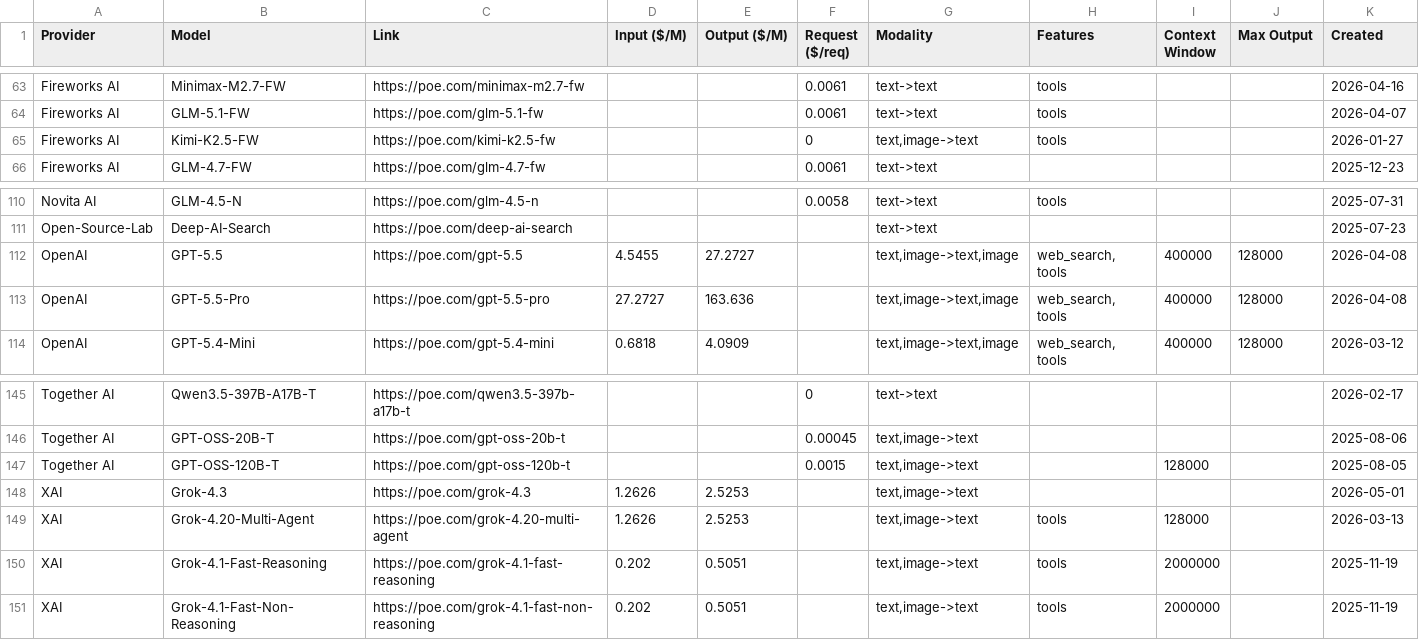
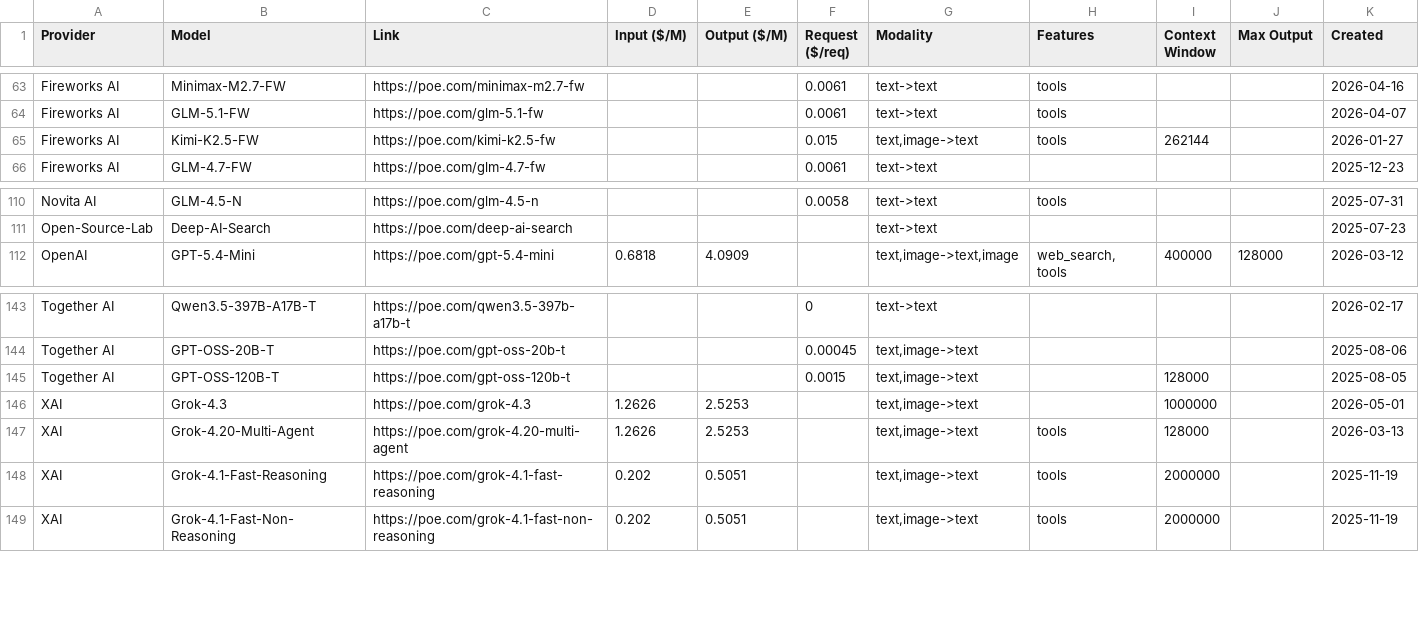
Before and after one commit to hezhizhen/tables-in-markdown, a CSV file: data/poe.csv, drawn as a sheet; only a part is shown, gaps mark what is left out.

```diff
--- a/data/poe.csv
+++ b/data/poe.csv
@@ -64,3 +64,3 @@ Fireworks AI,Minimax-M2.7-FW,https://poe.com/minimax-m2.7-fw,,,0.0061,text->text
 Fireworks AI,GLM-5.1-FW,https://poe.com/glm-5.1-fw,,,0.0061,text->text,tools,,,2026-04-07
-Fireworks AI,Kimi-K2.5-FW,https://poe.com/kimi-k2.5-fw,,,0,"text,image->text",tools,,,2026-01-27
+Fireworks AI,Kimi-K2.5-FW,https://poe.com/kimi-k2.5-fw,,,0.015,"text,image->text",tools,262144,,2026-01-27
 Fireworks AI,GLM-4.7-FW,https://poe.com/glm-4.7-fw,,,0.0061,text->text,,,,2025-12-23
@@ -111,4 +111,2 @@ Novita AI,GLM-4.5-N,https://poe.com/glm-4.5-n,,,0.0058,text->text,tools,,,2025-0
 Open-Source-Lab,Deep-AI-Search,https://poe.com/deep-ai-search,,,,text->text,,,,2025-07-23
-OpenAI,GPT-5.5,https://poe.com/gpt-5.5,4.5455,27.2727,,"text,image->text,image","web_search, tools",400000,128000,2026-04-08
-OpenAI,GPT-5.5-Pro,https://poe.com/gpt-5.5-pro,27.2727,163.636,,"text,image->text,image","web_search, tools",400000,128000,2026-04-08
 OpenAI,GPT-5.4-Mini,https://poe.com/gpt-5.4-mini,0.6818,4.0909,,"text,image->text,image","web_search, tools",400000,128000,2026-03-12
@@ -147,3 +145,3 @@ Together AI,GPT-OSS-20B-T,https://poe.com/gpt-oss-20b-t,,,0.00045,"text,image->t
 Together AI,GPT-OSS-120B-T,https://poe.com/gpt-oss-120b-t,,,0.0015,"text,image->text",,128000,,2025-08-05
-XAI,Grok-4.3,https://poe.com/grok-4.3,1.2626,2.5253,,"text,image->text",,,,2026-05-01
+XAI,Grok-4.3,https://poe.com/grok-4.3,1.2626,2.5253,,"text,image->text",,1000000,,2026-05-01
 XAI,Grok-4.20-Multi-Agent,https://poe.com/grok-4.20-multi-agent,1.2626,2.5253,,"text,image->text",tools,128000,,2026-03-13
```
